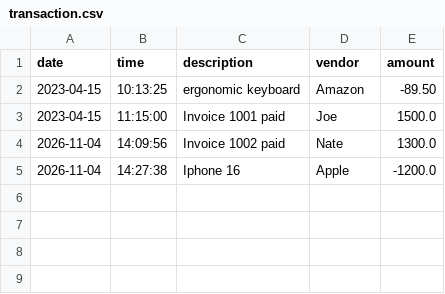
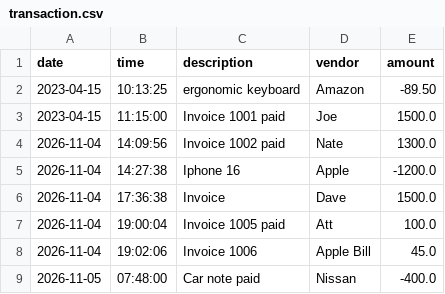
Before and after one commit to paim20255/capstone-1, a CSV file: src/main/resources/transaction.csv, drawn as a sheet.

```diff
--- a/src/main/resources/transaction.csv
+++ b/src/main/resources/transaction.csv
@@ -5 +5,5 @@ date|time|description|vendor|amount
 2026-11-04|14:27:38|Iphone 16|Apple|-1200.0
+2026-11-04|17:36:38|Invoice|Dave|1500.0
+2026-11-04|19:00:04|Invoice 1005 paid|Att|100.0
+2026-11-04|19:02:06|Invoice 1006|Apple Bill|45.0
+2026-11-05|07:48:00|Car note paid|Nissan|-400.0
```
Also changed, not shown: 2 other files.
